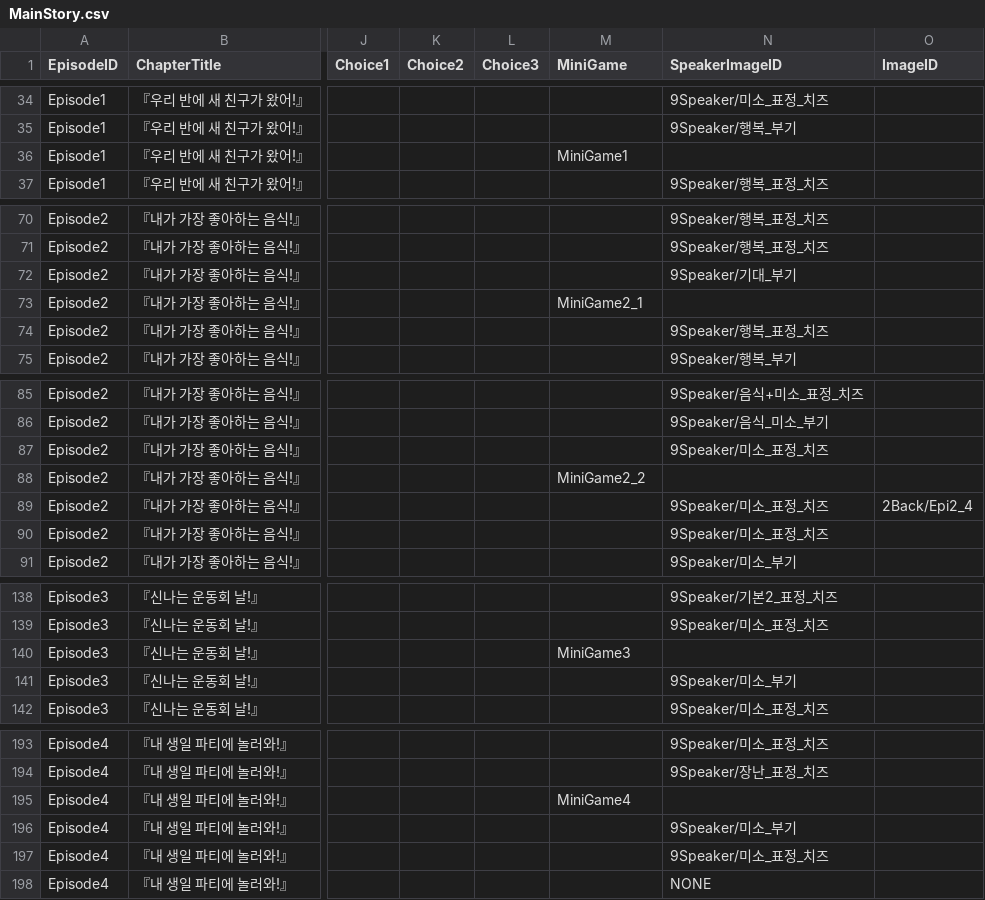
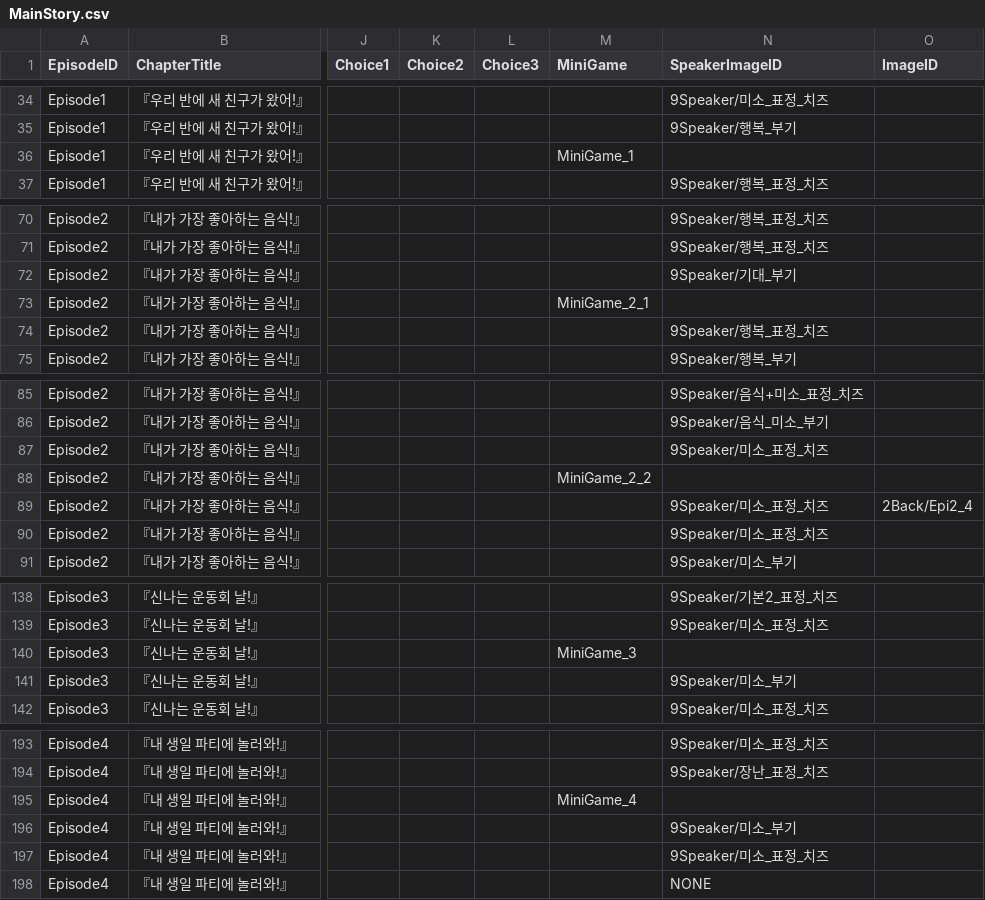
Before and after one commit to limce106/HeyCheese, a CSV file: HeyCheese/Assets/Resources/Datas/MainStory.csv, drawn as a sheet; only a part is shown, gaps mark what is left out; the diff names each change by its address in the sheet, - before the commit and + after, or states it on an @@ line.

Commit message:
Feat: Episode Unlock, EndEpisode
- 스토리 해금
- 해금 조건: 이전 에피소드 클리어 된 경우에만
- 해당 에피소드 클리어 시 playerprefs에 에피소드ID_Cleared로 저장
- 잠긴 에피소드 비주얼 처리
- prolog > ep1 > ep2 ... csv 파싱된 딕셔너리 이름 순으로 정렬 후 리스트화하여 해금 구현
- 스토리 끝나면 에피소드 메뉴로 나가짐

```diff
--- a/HeyCheese/Assets/Resources/Datas/MainStory.csv
+++ b/HeyCheese/Assets/Resources/Datas/MainStory.csv
-M36 (MiniGame): MiniGame1
+M36 (MiniGame): MiniGame_1
-M73 (MiniGame): MiniGame2_1
+M73 (MiniGame): MiniGame_2_1
-M88 (MiniGame): MiniGame2_2
+M88 (MiniGame): MiniGame_2_2
-M140 (MiniGame): MiniGame3
+M140 (MiniGame): MiniGame_3
-M195 (MiniGame): MiniGame4
+M195 (MiniGame): MiniGame_4
```
Also changed, not shown: 10 other files.
